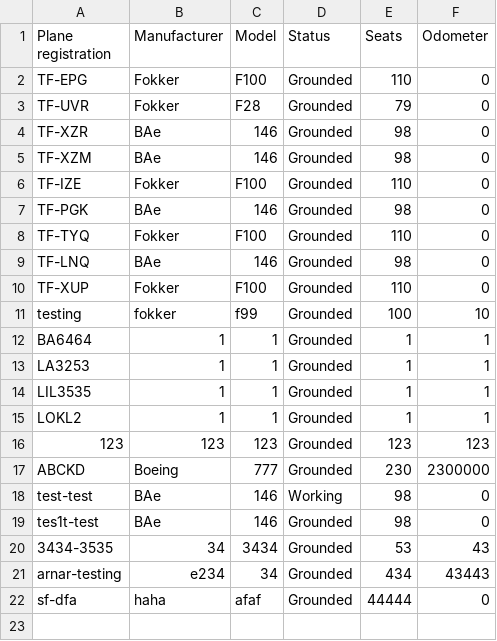
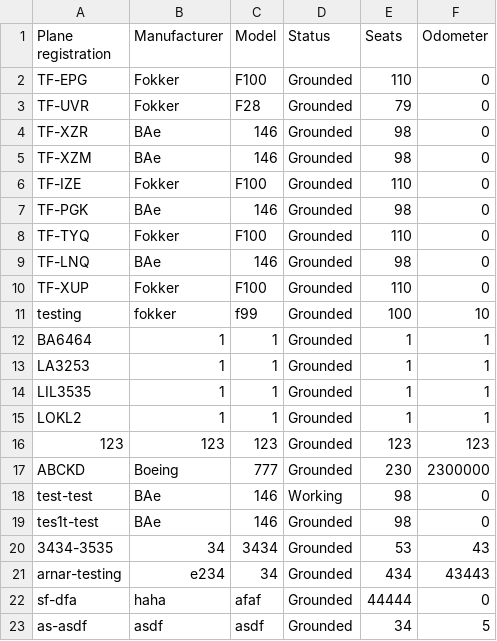
Before and after one commit to TheRobertSnow/HR_Dropouts, a CSV file: NaN_Air/DataFiles/airplane.csv, drawn as a sheet; the diff names each change by its address in the sheet, - before the commit and + after, or states it on an @@ line.

```diff
--- a/NaN_Air/DataFiles/airplane.csv
+++ b/NaN_Air/DataFiles/airplane.csv
+row 23: as-asdf | asdf | asdf | Grounded | 34 | 5
```
Also changed, not shown: NaN_Air/DataFiles/worker.csv.
